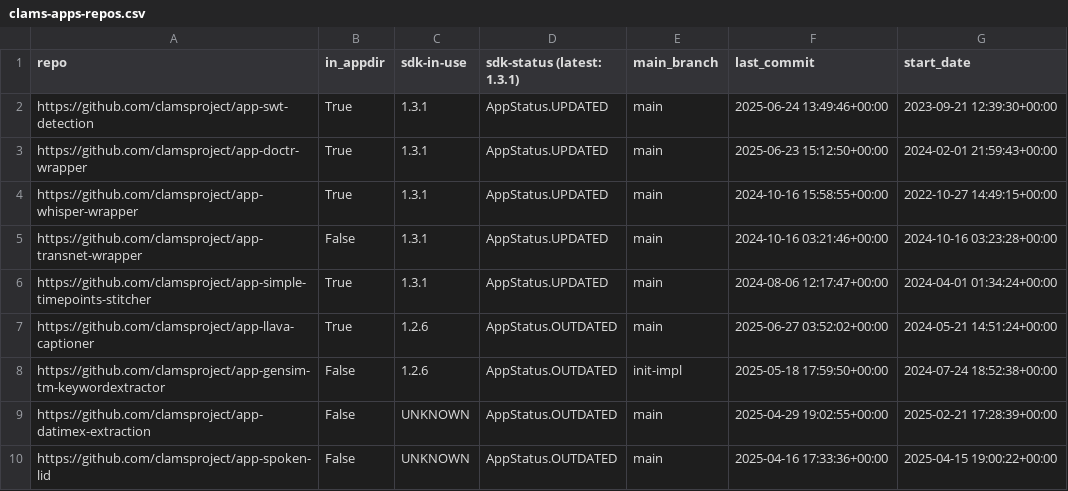
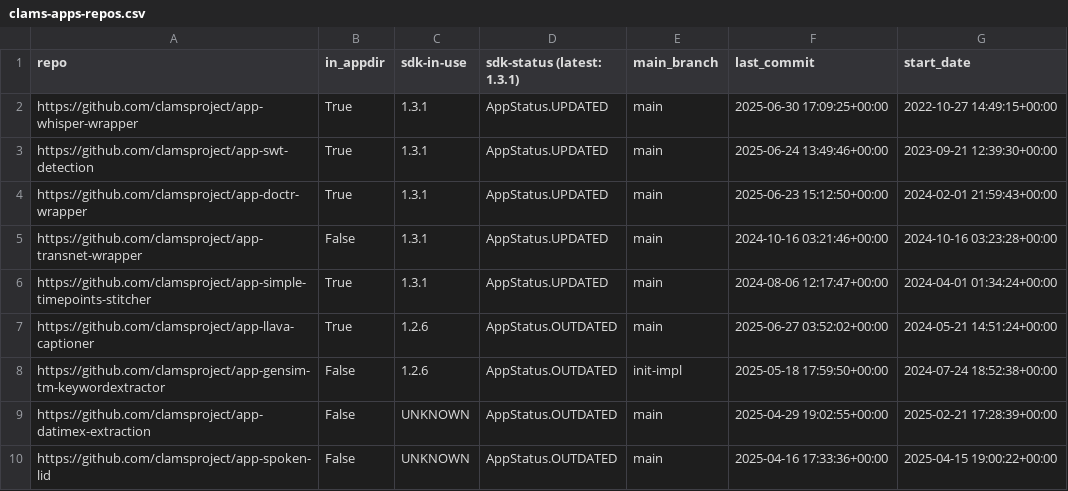
Before and after one commit to clamsproject/apps, a CSV file: clams-apps-repos.csv, drawn as a sheet; only a part is shown.

Commit message:
updating app development dashboard file

```diff
--- a/clams-apps-repos.csv
+++ b/clams-apps-repos.csv
@@ -1,5 +1,5 @@
 repo,in_appdir,sdk-in-use,sdk-status (latest: 1.3.1),main_branch,last_commit,start_date
+https://github.com/clamsproject/app-whisper-wrapper,True,1.3.1,AppStatus.UPDATED,main,2025-06-30 17:09:25+00:00,2022-10-27 14:49:15+00:00
 https://github.com/clamsproject/app-swt-detection,True,1.3.1,AppStatus.UPDATED,main,2025-06-24 13:49:46+00:00,2023-09-21 12:39:30+00:00
 https://github.com/clamsproject/app-doctr-wrapper,True,1.3.1,AppStatus.UPDATED,main,2025-06-23 15:12:50+00:00,2024-02-01 21:59:43+00:00
-https://github.com/clamsproject/app-whisper-wrapper,True,1.3.1,AppStatus.UPDATED,main,2024-10-16 15:58:55+00:00,2022-10-27 14:49:15+00:00
 https://github.com/clamsproject/app-transnet-wrapper,False,1.3.1,AppStatus.UPDATED,main,2024-10-16 03:21:46+00:00,2024-10-16 03:23:28+00:00
```
